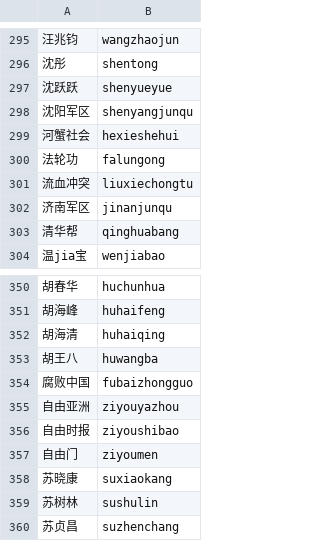
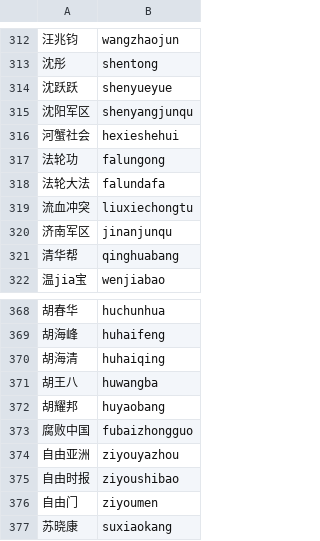
Before and after one commit to tellomi/teamgram-server, a TSV file: pkg/usernamepolicy/lexiconsrc/generated/runtime-pinyin.tsv, drawn as a sheet; only a part is shown, gaps mark what is left out; the shorter side is filled out with more unchanged rows; the diff covers the shown part only; the diff names each change by its address in the sheet, - before the commit and + after, or states it on an @@ line.

```diff
--- a/pkg/usernamepolicy/lexiconsrc/generated/runtime-pinyin.tsv
+++ b/pkg/usernamepolicy/lexiconsrc/generated/runtime-pinyin.tsv
+row 318: 法轮大法 | falundafa
+row 372: 胡耀邦 | huyaobang
```
Also changed, not shown: 23 added rows elsewhere in this file, pkg/usernamepolicy/lexiconsrc/editorial/runtime-defer.tsv, 12 other files.
